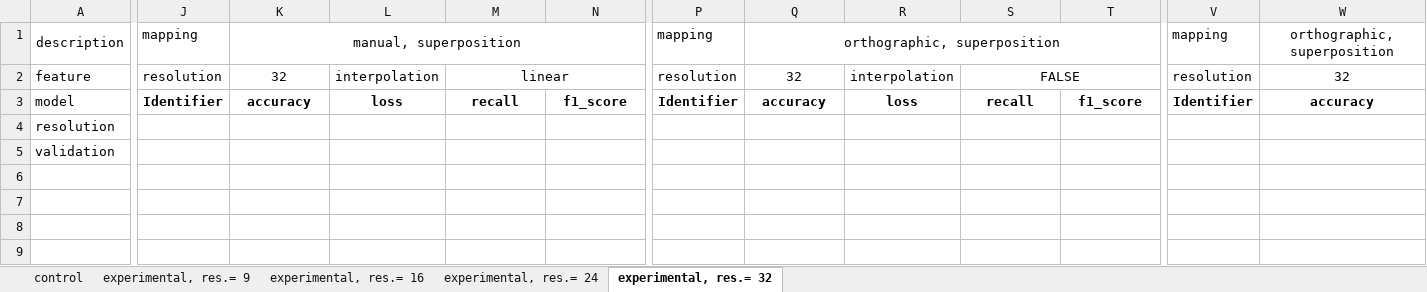
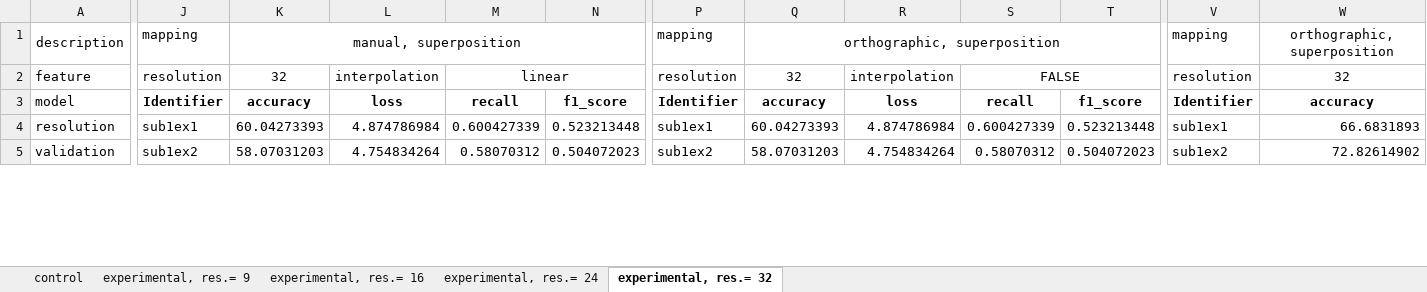
Before and after one commit to Malcolm-XY/channelmatrix_2d, an Excel workbook: Results/summary_5_fold_eva.xlsx, sheet experimental, res.= 32, drawn as a sheet; only a part is shown, gaps mark what is left out; values as stored, in another font and other column widths than the file's, no borders; removed rows and columns are numbered as before the commit, all else as after; rows hold the shown columns only; the diff covers the shown part only; the diff names each change by its address in the sheet, - before the commit and + after, or states it on an @@ line.

```diff
--- a/Results/summary_5_fold_eva.xlsx (sheet experimental, res.= 32)
+++ b/Results/summary_5_fold_eva.xlsx (sheet experimental, res.= 32)
-J4: (empty)
+J4: sub1ex1
-K4: (empty)
+K4: 60.04273393
-L4: (empty)
+L4: 4.874786984
-M4: (empty)
+M4: 0.600427339
-N4: (empty)
+N4: 0.523213448
-P4: (empty)
+P4: sub1ex1
-Q4: (empty)
+Q4: 60.04273393
-R4: (empty)
+R4: 4.874786984
-S4: (empty)
+S4: 0.600427339
-T4: (empty)
+T4: 0.523213448
-V4: (empty)
+V4: sub1ex1
-W4: (empty)
+W4: 66.6831893
-J5: (empty)
+J5: sub1ex2
-K5: (empty)
+K5: 58.07031203
-L5: (empty)
+L5: 4.754834264
-M5: (empty)
+M5: 0.58070312
-N5: (empty)
+N5: 0.504072023
-P5: (empty)
+P5: sub1ex2
-Q5: (empty)
+Q5: 58.07031203
-R5: (empty)
+R5: 4.754834264
-S5: (empty)
+S5: 0.58070312
-T5: (empty)
+T5: 0.504072023
-V5: (empty)
+V5: sub1ex2
-W5: (empty)
+W5: 72.82614902
-row 6: (empty)
-row 7: (empty)
-row 8: (empty)
-row 9: (empty)
```
Also changed, not shown: 43 added rows, 39 removed rows, 9 edited cells and cell formats elsewhere in this sheet, 1 other file.
